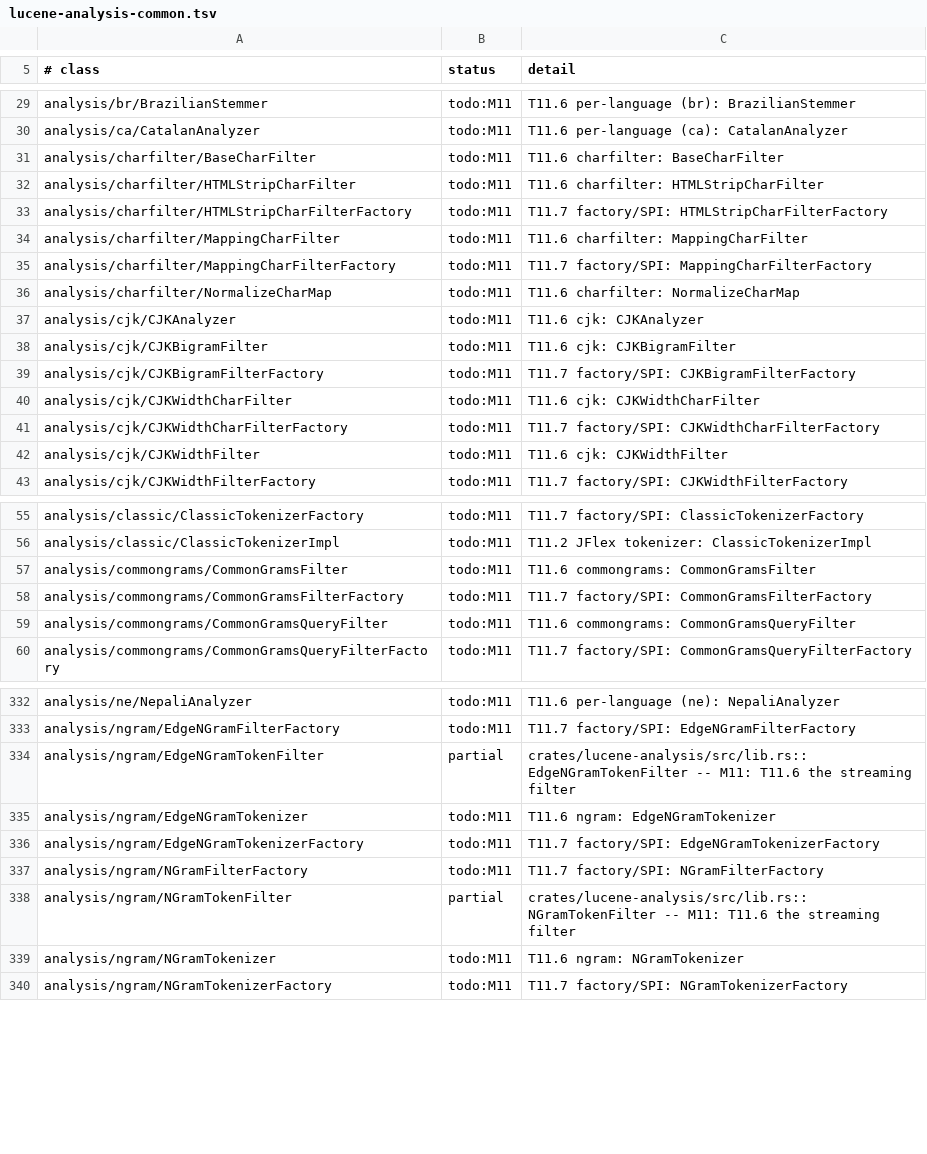
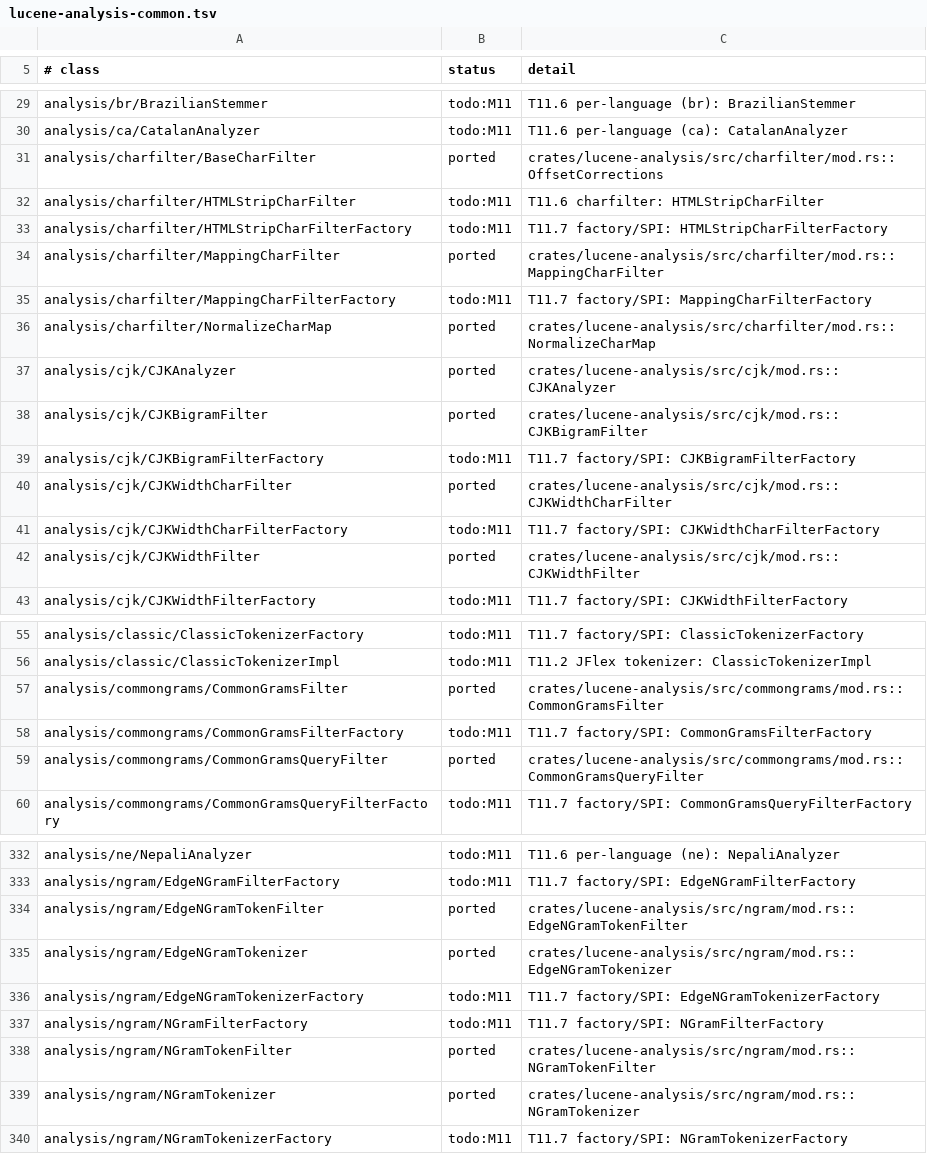
Before and after one commit to huyz0/lucene-rust, a TSV file: docs/inventory/lucene-analysis-common.tsv, drawn as a sheet; only a part is shown, gaps mark what is left out; the diff covers the shown part only.

```diff
--- a/docs/inventory/lucene-analysis-common.tsv
+++ b/docs/inventory/lucene-analysis-common.tsv
@@ -30,14 +30,14 @@ analysis/br/BrazilianStemmer	todo:M11	T11.6 per-language (br): BrazilianStemmer
 analysis/ca/CatalanAnalyzer	todo:M11	T11.6 per-language (ca): CatalanAnalyzer
-analysis/charfilter/BaseCharFilter	todo:M11	T11.6 charfilter: BaseCharFilter
+analysis/charfilter/BaseCharFilter	ported	crates/lucene-analysis/src/charfilter/mod.rs::OffsetCorrections
 analysis/charfilter/HTMLStripCharFilter	todo:M11	T11.6 charfilter: HTMLStripCharFilter
 analysis/charfilter/HTMLStripCharFilterFactory	todo:M11	T11.7 factory/SPI: HTMLStripCharFilterFactory
-analysis/charfilter/MappingCharFilter	todo:M11	T11.6 charfilter: MappingCharFilter
+analysis/charfilter/MappingCharFilter	ported	crates/lucene-analysis/src/charfilter/mod.rs::MappingCharFilter
 analysis/charfilter/MappingCharFilterFactory	todo:M11	T11.7 factory/SPI: MappingCharFilterFactory
-analysis/charfilter/NormalizeCharMap	todo:M11	T11.6 charfilter: NormalizeCharMap
-analysis/cjk/CJKAnalyzer	todo:M11	T11.6 cjk: CJKAnalyzer
-analysis/cjk/CJKBigramFilter	todo:M11	T11.6 cjk: CJKBigramFilter
+analysis/charfilter/NormalizeCharMap	ported	crates/lucene-analysis/src/charfilter/mod.rs::NormalizeCharMap
+analysis/cjk/CJKAnalyzer	ported	crates/lucene-analysis/src/cjk/mod.rs::CJKAnalyzer
+analysis/cjk/CJKBigramFilter	ported	crates/lucene-analysis/src/cjk/mod.rs::CJKBigramFilter
 analysis/cjk/CJKBigramFilterFactory	todo:M11	T11.7 factory/SPI: CJKBigramFilterFactory
-analysis/cjk/CJKWidthCharFilter	todo:M11	T11.6 cjk: CJKWidthCharFilter
+analysis/cjk/CJKWidthCharFilter	ported	crates/lucene-analysis/src/cjk/mod.rs::CJKWidthCharFilter
 analysis/cjk/CJKWidthCharFilterFactory	todo:M11	T11.7 factory/SPI: CJKWidthCharFilterFactory
-analysis/cjk/CJKWidthFilter	todo:M11	T11.6 cjk: CJKWidthFilter
+analysis/cjk/CJKWidthFilter	ported	crates/lucene-analysis/src/cjk/mod.rs::CJKWidthFilter
 analysis/cjk/CJKWidthFilterFactory	todo:M11	T11.7 factory/SPI: CJKWidthFilterFactory
@@ -56,5 +56,5 @@ analysis/classic/ClassicTokenizerFactory	todo:M11	T11.7 factory/SPI: ClassicToke
 analysis/classic/ClassicTokenizerImpl	todo:M11	T11.2 JFlex tokenizer: ClassicTokenizerImpl
-analysis/commongrams/CommonGramsFilter	todo:M11	T11.6 commongrams: CommonGramsFilter
+analysis/commongrams/CommonGramsFilter	ported	crates/lucene-analysis/src/commongrams/mod.rs::CommonGramsFilter
 analysis/commongrams/CommonGramsFilterFactory	todo:M11	T11.7 factory/SPI: CommonGramsFilterFactory
-analysis/commongrams/CommonGramsQueryFilter	todo:M11	T11.6 commongrams: CommonGramsQueryFilter
+analysis/commongrams/CommonGramsQueryFilter	ported	crates/lucene-analysis/src/commongrams/mod.rs::CommonGramsQueryFilter
 analysis/commongrams/CommonGramsQueryFilterFactory	todo:M11	T11.7 factory/SPI: CommonGramsQueryFilterFactory
@@ -333,8 +333,8 @@ analysis/ne/NepaliAnalyzer	todo:M11	T11.6 per-language (ne): NepaliAnalyzer
 analysis/ngram/EdgeNGramFilterFactory	todo:M11	T11.7 factory/SPI: EdgeNGramFilterFactory
-analysis/ngram/EdgeNGramTokenFilter	partial	crates/lucene-analysis/src/lib.rs::EdgeNGramTokenFilter -- M11: T11.6 the streaming filter
-analysis/ngram/EdgeNGramTokenizer	todo:M11	T11.6 ngram: EdgeNGramTokenizer
+analysis/ngram/EdgeNGramTokenFilter	ported	crates/lucene-analysis/src/ngram/mod.rs::EdgeNGramTokenFilter
+analysis/ngram/EdgeNGramTokenizer	ported	crates/lucene-analysis/src/ngram/mod.rs::EdgeNGramTokenizer
 analysis/ngram/EdgeNGramTokenizerFactory	todo:M11	T11.7 factory/SPI: EdgeNGramTokenizerFactory
 analysis/ngram/NGramFilterFactory	todo:M11	T11.7 factory/SPI: NGramFilterFactory
-analysis/ngram/NGramTokenFilter	partial	crates/lucene-analysis/src/lib.rs::NGramTokenFilter -- M11: T11.6 the streaming filter
-analysis/ngram/NGramTokenizer	todo:M11	T11.6 ngram: NGramTokenizer
+analysis/ngram/NGramTokenFilter	ported	crates/lucene-analysis/src/ngram/mod.rs::NGramTokenFilter
+analysis/ngram/NGramTokenizer	ported	crates/lucene-analysis/src/ngram/mod.rs::NGramTokenizer
 analysis/ngram/NGramTokenizerFactory	todo:M11	T11.7 factory/SPI: NGramTokenizerFactory
```
Also changed, not shown: 48 edited cells elsewhere in this file, 23 other files.
